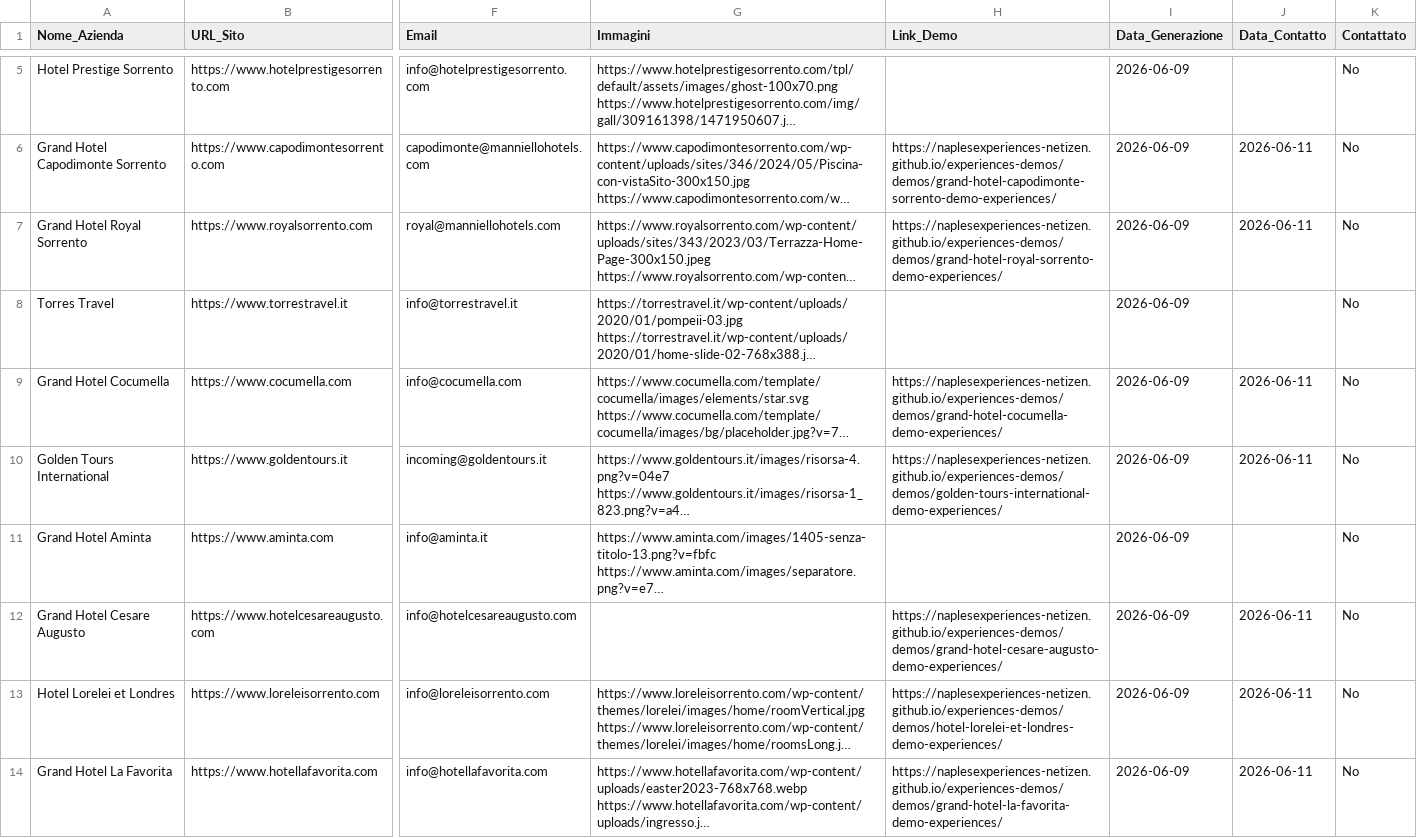
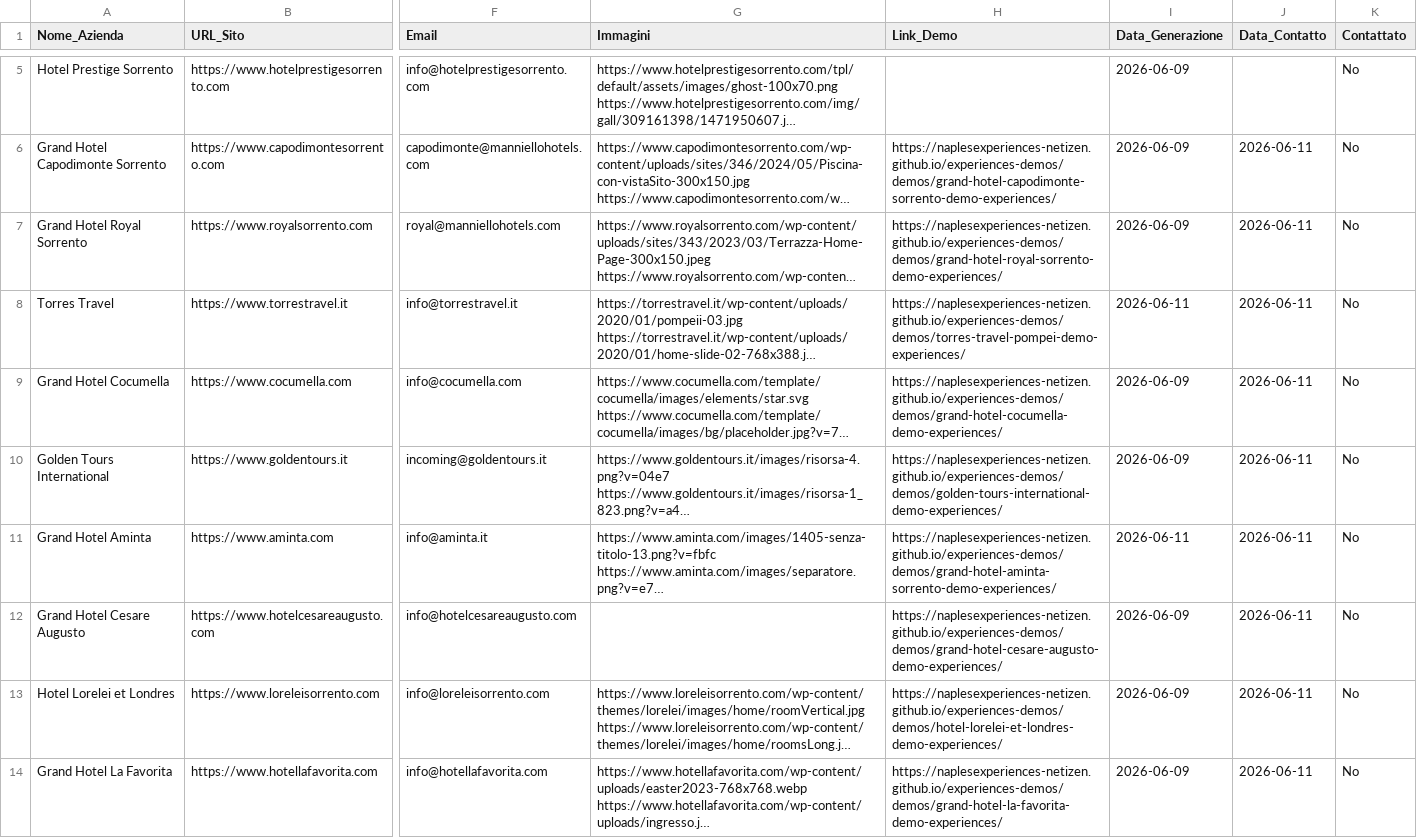
Before and after one commit to naplesexperiences-netizen/experiences-demos, a CSV file: demos/ricerca_clienti_csv/CSV_Golfo_Napoli_Sorrento.csv, drawn as a sheet; only a part is shown, gaps mark what is left out; long unchanged cells end in …; the diff covers the shown part only; the diff names each change by its address in the sheet, - before the commit and + after, or states it on an @@ line.

```diff
--- a/demos/ricerca_clienti_csv/CSV_Golfo_Napoli_Sorrento.csv
+++ b/demos/ricerca_clienti_csv/CSV_Golfo_Napoli_Sorrento.csv
-H8 (Link_Demo): (empty)
+H8 (Link_Demo): https://naplesexperiences-netizen.github.io/experiences-demos/demos/torres-travel-pompei-demo-experiences/
-I8 (Data_Generazione): 2026-06-09
+I8 (Data_Generazione): 2026-06-11
-J8 (Data_Contatto): (empty)
+J8 (Data_Contatto): 2026-06-11
-H11 (Link_Demo): (empty)
+H11 (Link_Demo): https://naplesexperiences-netizen.github.io/experiences-demos/demos/grand-hotel-aminta-sorrento-demo-experiences/
-I11 (Data_Generazione): 2026-06-09
+I11 (Data_Generazione): 2026-06-11
-J11 (Data_Contatto): (empty)
+J11 (Data_Contatto): 2026-06-11
```
Also changed, not shown: 24 edited cells elsewhere in this file, 7 other files.
